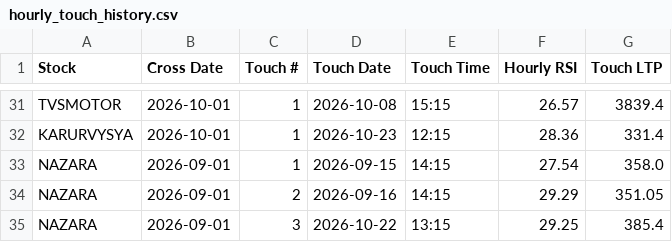
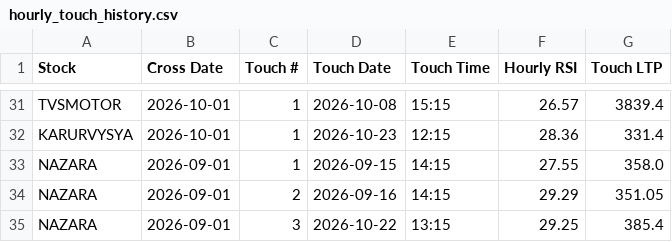
Before and after one commit to surajpjoshi/Montly_RSI, a CSV file: data/hourly_touch_history.csv, drawn as a sheet; only a part is shown, gaps mark what is left out.

```diff
--- a/data/hourly_touch_history.csv
+++ b/data/hourly_touch_history.csv
@@ -32,3 +32,3 @@ TVSMOTOR,2026-10-01,1,2026-10-08,15:15,26.57,3839.4
 KARURVYSYA,2026-10-01,1,2026-10-23,12:15,28.36,331.4
-NAZARA,2026-09-01,1,2026-09-15,14:15,27.54,358.0
+NAZARA,2026-09-01,1,2026-09-15,14:15,27.55,358.0
 NAZARA,2026-09-01,2,2026-09-16,14:15,29.29,351.05
```
Also changed, not shown: data/watchlist.csv.
